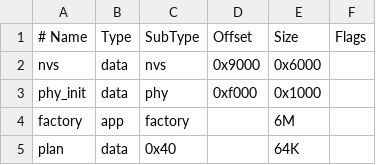
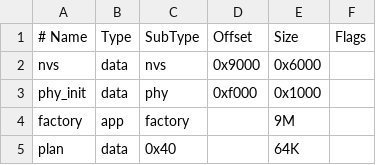
Before and after one commit to imn-nm/happy-critter-routines, a CSV file: device/platform/esp32s3/partitions.csv, drawn as a sheet.

```diff
--- a/device/platform/esp32s3/partitions.csv
+++ b/device/platform/esp32s3/partitions.csv
@@ -3,3 +3,3 @@ nvs,      data, nvs,     0x9000,  0x6000,
 phy_init, data, phy,     0xf000,  0x1000,
-factory,  app,  factory, ,        6M,
+factory,  app,  factory, ,        9M,
 plan,     data, 0x40,    ,        64K,
```
Also changed, not shown: 15 other files.
